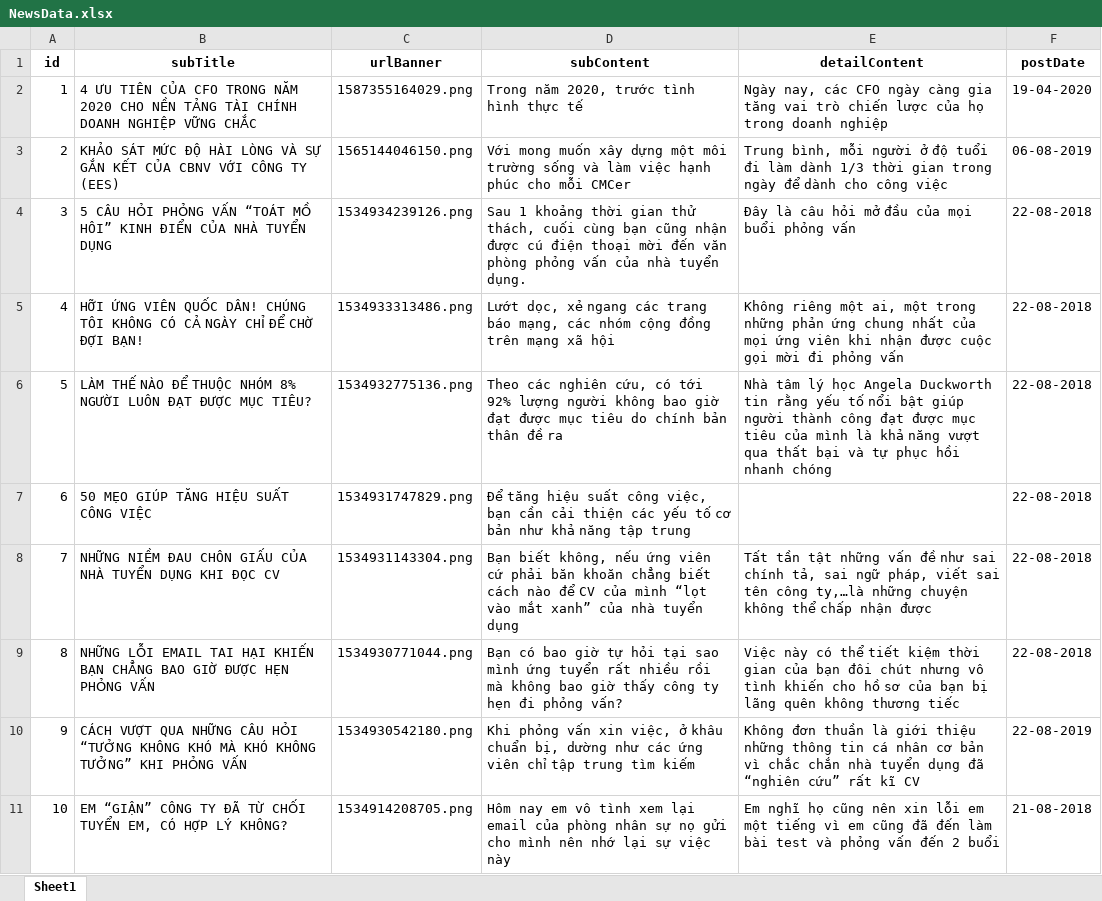
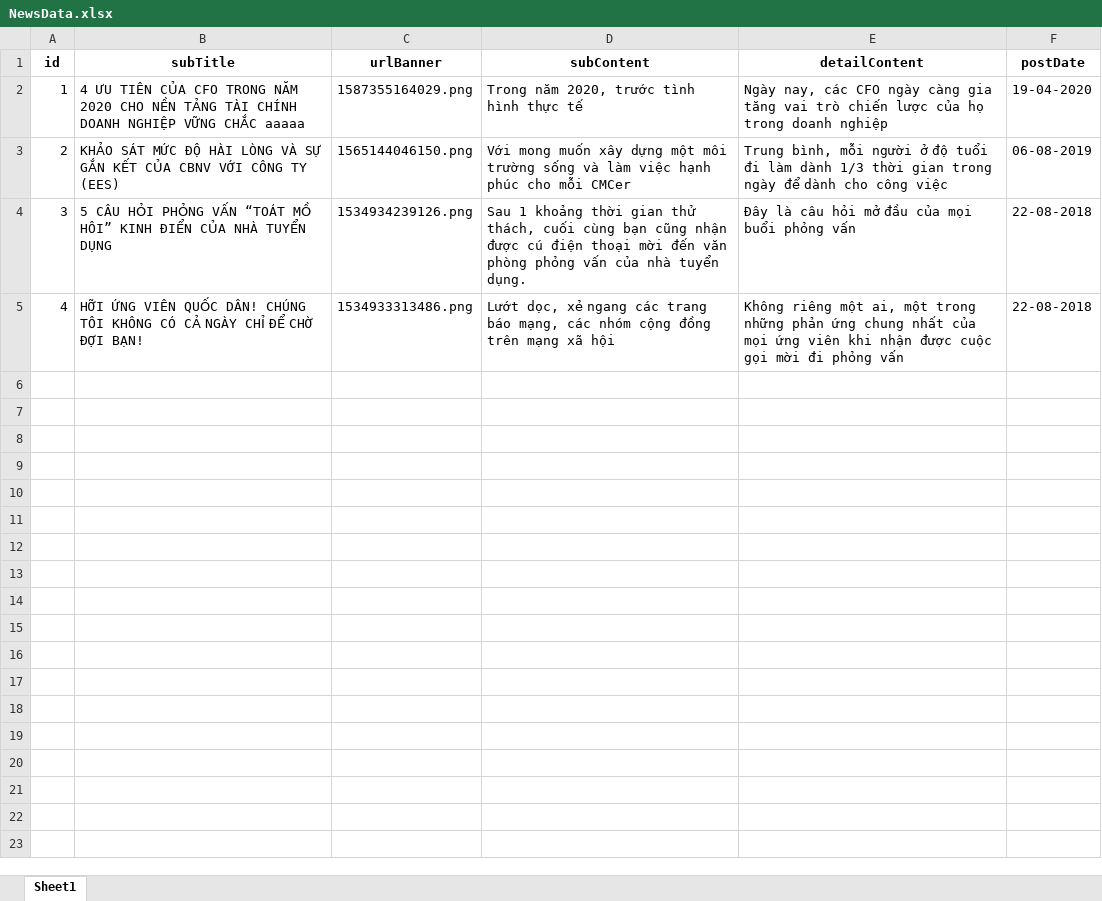
Before and after one commit to mrquanga3/automation_test_training, an Excel workbook: RecruitmentCMCAutoTest/NewsData.xlsx, sheet Sheet1, drawn as a sheet; values as stored, in another font and other column widths than the file's, no borders; the diff names each change by its address in the sheet, - before the commit and + after, or states it on an @@ line.

```diff
--- a/RecruitmentCMCAutoTest/NewsData.xlsx (sheet Sheet1)
+++ b/RecruitmentCMCAutoTest/NewsData.xlsx (sheet Sheet1)
-B2 (subTitle): …VỮNG CHẮC
+B2 (subTitle): …VỮNG CHẮC aaaaa
-row 6: 5 | LÀM THẾ NÀO ĐỂ THUỘC NHÓM 8% NGƯỜI LUÔN ĐẠT ĐƯỢC MỤC TIÊU? | 1534932775136.png | Theo các nghiên cứu, có tới 92% lượng người không bao giờ đạt được mục tiêu do chính bản thân đề ra | Nhà tâm lý học Angela Duckworth tin rằng yếu tố nổi bật giúp người thành công đạt được mục tiêu của mình là khả năng vượt qua thất bại và tự phục hồi nhanh chóng | 22-08-2018
-row 7: 6 | 50 MẸO GIÚP TĂNG HIỆU SUẤT CÔNG VIỆC | 1534931747829.png | Để tăng hiệu suất công việc, bạn cần cải thiện các yếu tố cơ bản như khả năng tập trung |  | 22-08-2018
-row 8: 7 | NHỮNG NIỀM ĐAU CHÔN GIẤU CỦA NHÀ TUYỂN DỤNG KHI ĐỌC CV | 1534931143304.png | Bạn biết không, nếu ứng viên cứ phải băn khoăn chẳng biết cách nào để CV của mình “lọt vào mắt xanh” của nhà tuyển dụng | Tất tần tật những vấn đề như sai chính tả, sai ngữ pháp, viết sai tên công ty,…là những chuyện không thể chấp nhận được | 22-08-2018
-row 9: 8 | NHỮNG LỖI EMAIL TAI HẠI KHIẾN BẠN CHẲNG BAO GIỜ ĐƯỢC HẸN PHỎNG VẤN | 1534930771044.png | Bạn có bao giờ tự hỏi tại sao mình ứng tuyển rất nhiều rồi mà không bao giờ thấy công ty hẹn đi phỏng vấn? | Việc này có thể tiết kiệm thời gian của bạn đôi chút nhưng vô tình khiến cho hồ sơ của bạn bị lãng quên không thương tiếc | 22-08-2018
-row 10: 9 | CÁCH VƯỢT QUA NHỮNG CÂU HỎI “TƯỞNG KHÔNG KHÓ MÀ KHÓ KHÔNG TƯỞNG” KHI PHỎNG VẤN | 1534930542180.png | Khi phỏng vấn xin việc, ở khâu chuẩn bị, dường như các ứng viên chỉ tập trung tìm kiếm | Không đơn thuần là giới thiệu những thông tin cá nhân cơ bản vì chắc chắn nhà tuyển dụng đã “nghiên cứu” rất kĩ CV | 22-08-2019
-row 11: 10 | EM “GIẬN” CÔNG TY ĐÃ TỪ CHỐI TUYỂN EM, CÓ HỢP LÝ KHÔNG? | 1534914208705.png | Hôm nay em vô tình xem lại email của phòng nhân sự nọ gửi cho mình nên nhớ lại sự việc này | Em nghĩ họ cũng nên xin lỗi em một tiếng vì em cũng đã đến làm bài test và phỏng vấn đến 2 buổi | 21-08-2018
```
Also changed, not shown: 5 other files.
